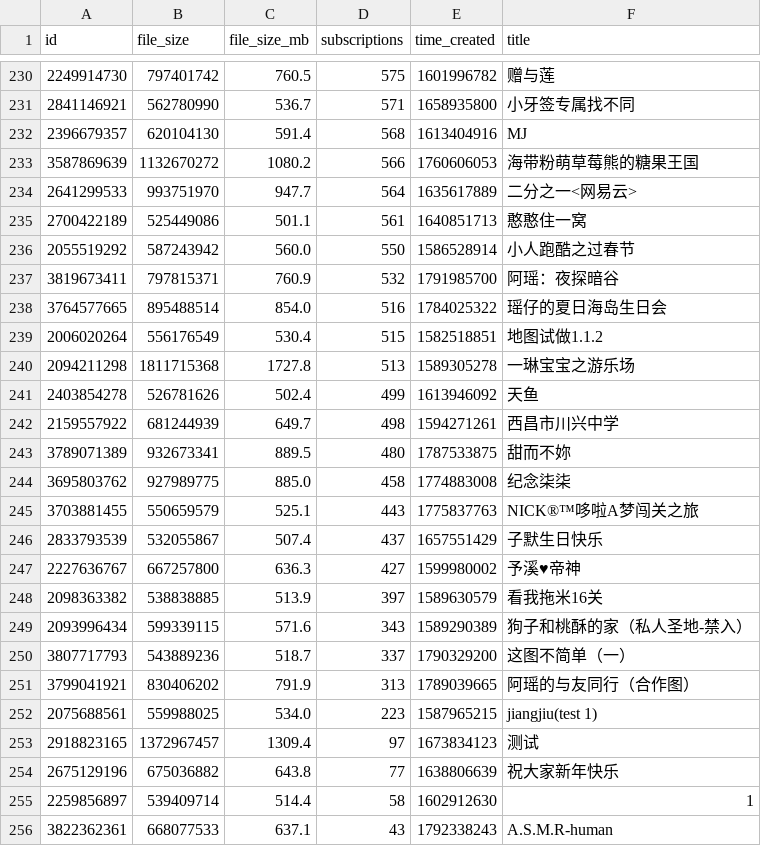
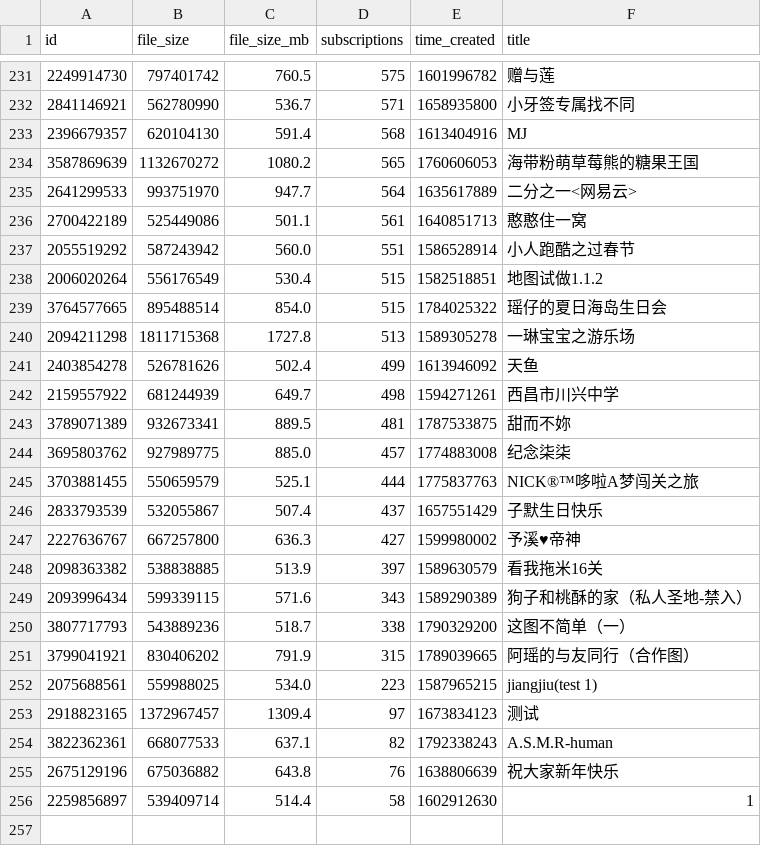
Before and after one commit to kang-png/YxModDll-Static, a TSV file: WorkshopMaps/maps_500_plus.tsv, drawn as a sheet; only a part is shown, gaps mark what is left out; the diff covers the shown part only.

```diff
--- a/WorkshopMaps/maps_500_plus.tsv
+++ b/WorkshopMaps/maps_500_plus.tsv
@@ -232,9 +233,8 @@ id	file_size	file_size_mb	subscriptions	time_created	title
 2396679357	620104130	591.4	568	1613404916	MJ
-3587869639	1132670272	1080.2	566	1760606053	海带粉萌草莓熊的糖果王国
+3587869639	1132670272	1080.2	565	1760606053	海带粉萌草莓熊的糖果王国
 2641299533	993751970	947.7	564	1635617889	二分之一<网易云>
 2700422189	525449086	501.1	561	1640851713	憨憨住一窝
-2055519292	587243942	560.0	550	1586528914	小人跑酷之过春节
-3819673411	797815371	760.9	532	1791985700	阿瑶：夜探暗谷
-3764577665	895488514	854.0	516	1784025322	瑶仔的夏日海岛生日会
+2055519292	587243942	560.0	551	1586528914	小人跑酷之过春节
 2006020264	556176549	530.4	515	1582518851	地图试做1.1.2
+3764577665	895488514	854.0	515	1784025322	瑶仔的夏日海岛生日会
 2094211298	1811715368	1727.8	513	1589305278	一琳宝宝之游乐场
@@ -242,5 +242,5 @@ id	file_size	file_size_mb	subscriptions	time_created	title
 2159557922	681244939	649.7	498	1594271261	西昌市川兴中学
-3789071389	932673341	889.5	480	1787533875	甜而不妳
-3695803762	927989775	885.0	458	1774883008	纪念柒柒
-3703881455	550659579	525.1	443	1775837763	NICK®™哆啦A梦闯关之旅
+3789071389	932673341	889.5	481	1787533875	甜而不妳
+3695803762	927989775	885.0	457	1774883008	纪念柒柒
+3703881455	550659579	525.1	444	1775837763	NICK®™哆啦A梦闯关之旅
 2833793539	532055867	507.4	437	1657551429	子默生日快乐
@@ -249,8 +249,8 @@ id	file_size	file_size_mb	subscriptions	time_created	title
 2093996434	599339115	571.6	343	1589290389	狗子和桃酥的家（私人圣地-禁入）
-3807717793	543889236	518.7	337	1790329200	这图不简单（一）
-3799041921	830406202	791.9	313	1789039665	阿瑶的与友同行（合作图）
+3807717793	543889236	518.7	338	1790329200	这图不简单（一）
+3799041921	830406202	791.9	315	1789039665	阿瑶的与友同行（合作图）
 2075688561	559988025	534.0	223	1587965215	jiangjiu(test 1)
 2918823165	1372967457	1309.4	97	1673834123	测试
-2675129196	675036882	643.8	77	1638806639	祝大家新年快乐
+3822362361	668077533	637.1	82	1792338243	A.S.M.R-human
+2675129196	675036882	643.8	76	1638806639	祝大家新年快乐
 2259856897	539409714	514.4	58	1602912630	1
-3822362361	668077533	637.1	43	1792338243	A.S.M.R-human
```
Also changed, not shown: 6 added rows, 5 removed rows and 81 edited cells elsewhere in this file, WorkshopMaps/maps_100_300.tsv, WorkshopMaps/maps_100_500.tsv, 9 other files.
